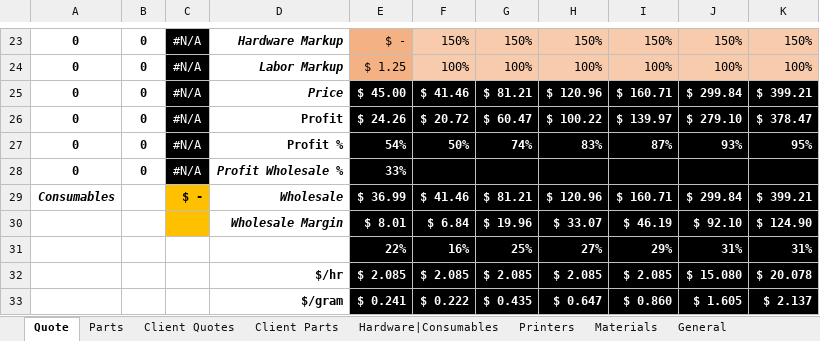
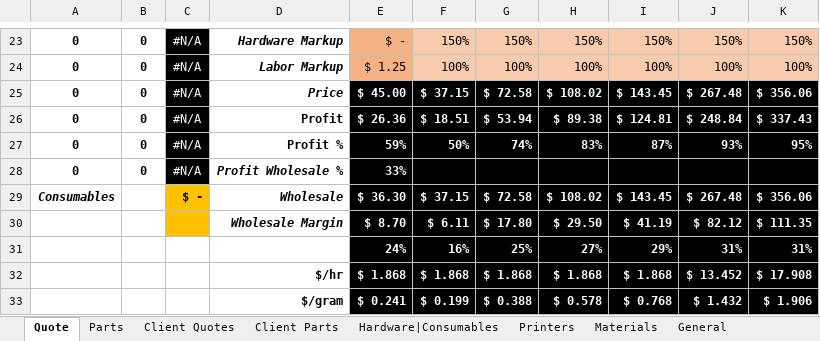
Before and after one commit to blankcode/3D-Printing-costs, an Excel workbook: Internal Quoting Sheet (Wholesale).xlsx, sheet Quote, drawn as a sheet; only a part is shown, gaps mark what is left out; values as stored, in another font and other column widths than the file's, no borders; charts and pictures not drawn; removed rows and columns are numbered as before the commit, all else as after; the diff covers the shown part only; the diff names each change by its address in the sheet, - before the commit and + after, or states it on an @@ line.

```diff
--- a/Internal Quoting Sheet (Wholesale).xlsx (sheet Quote)
+++ b/Internal Quoting Sheet (Wholesale).xlsx (sheet Quote)
-F25: $ 41.46
+F25: $ 37.15
-G25: $ 81.21
+G25: $ 72.58
-H25: $ 120.96
+H25: $ 108.02
-I25: $ 160.71
+I25: $ 143.45
-J25: $ 299.84
+J25: $ 267.48
-K25: $ 399.21
+K25: $ 356.06
-E26: $ 24.26
+E26: $ 26.36
-F26: $ 20.72
+F26: $ 18.51
-G26: $ 60.47
+G26: $ 53.94
-H26: $ 100.22
+H26: $ 89.38
-I26: $ 139.97
+I26: $ 124.81
-J26: $ 279.10
+J26: $ 248.84
-K26: $ 378.47
+K26: $ 337.43
-E27: 54%
+E27: 59%
-E29: $ 36.99
+E29: $ 36.30
-F29: $ 41.46
+F29: $ 37.15
-G29: $ 81.21
+G29: $ 72.58
-H29: $ 120.96
+H29: $ 108.02
-I29: $ 160.71
+I29: $ 143.45
-J29: $ 299.84
+J29: $ 267.48
-K29: $ 399.21
+K29: $ 356.06
-row 30:  |  |  | Wholesale Margin | $ 8.01 | $ 6.84 | $ 19.96 | $ 33.07 | $ 46.19 | $ 92.10 | $ 124.90
+row 30:  |  |  | Wholesale Margin | $ 8.70 | $ 6.11 | $ 17.80 | $ 29.50 | $ 41.19 | $ 82.12 | $ 111.35
-E31: 22%
+E31: 24%
-row 32:  |  |  | $/hr | $ 2.085 | $ 2.085 | $ 2.085 | $ 2.085 | $ 2.085 | $ 15.080 | $ 20.078
-row 33:  |  |  | $/gram | $ 0.241 | $ 0.222 | $ 0.435 | $ 0.647 | $ 0.860 | $ 1.605 | $ 2.137
+row 32:  |  |  | $/hr | $ 1.868 | $ 1.868 | $ 1.868 | $ 1.868 | $ 1.868 | $ 13.452 | $ 17.908
+row 33:  |  |  | $/gram | $ 0.241 | $ 0.199 | $ 0.388 | $ 0.578 | $ 0.768 | $ 1.432 | $ 1.906
```
Also changed, not shown: 1 added row, 1 removed row and 27 edited cells elsewhere in this sheet, sheet Client Quotes, sheet General, charts or pictures.
